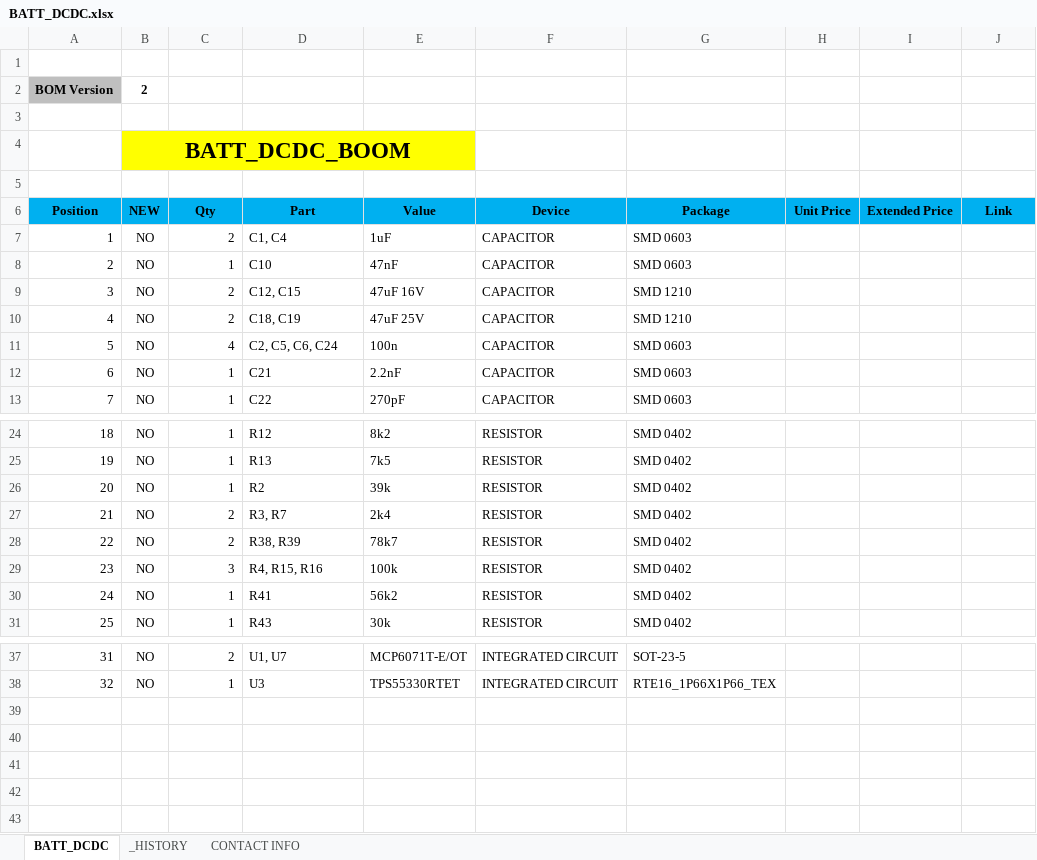
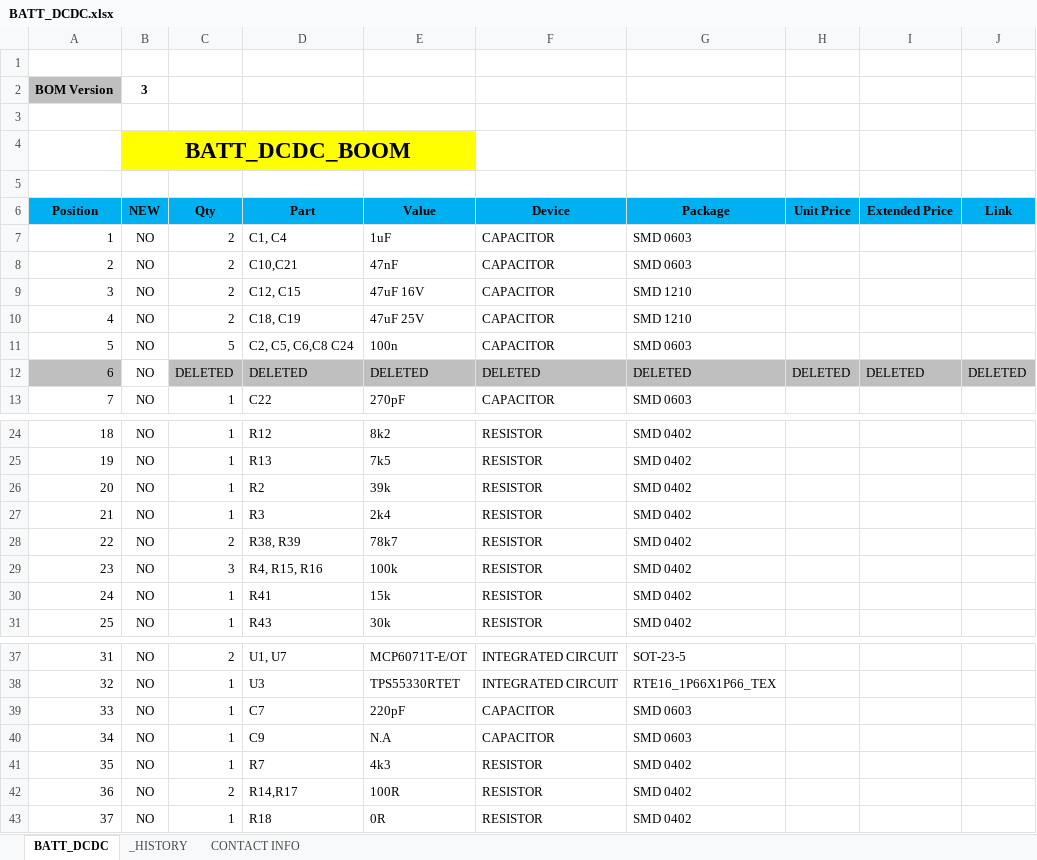
Before and after one commit to MSTKMAD/battery-pack, an Excel workbook: 02.HARDWARE/V2-ROVER-1K/02.BOM/BATT_DCDC.xlsx, sheet BATT_DCDC, drawn as a sheet; only a part is shown, gaps mark what is left out; values as stored, in another font and other column widths than the file's, no borders; conditional formats and table styles not drawn; removed rows and columns are numbered as before the commit, all else as after; the diff names each change by its address in the sheet, - before the commit and + after, or states it on an @@ line.

Commit message:
Update BATT_DCDC.xlsx

```diff
--- a/02.HARDWARE/V2-ROVER-1K/02.BOM/BATT_DCDC.xlsx (sheet BATT_DCDC)
+++ b/02.HARDWARE/V2-ROVER-1K/02.BOM/BATT_DCDC.xlsx (sheet BATT_DCDC)
-B2 (NEW): 2
+B2 (NEW): 3
-C8 (Qty): 1
+C8 (Qty): 2
-D8 (Part): C10
+D8 (Part): C10,C21
-C11 (Qty): 4
+C11 (Qty): 5
-D11 (Part): C2, C5, C6, C24
+D11 (Part): C2, C5, C6,C8 C24
-row 12: 6 | NO | 1 | C21 | 2.2nF | CAPACITOR | SMD 0603
+row 12: 6 | NO | DELETED | DELETED | DELETED | DELETED | DELETED | DELETED | DELETED | DELETED
-C27 (Qty): 2
+C27 (Qty): 1
-D27 (Part): R3, R7
+D27 (Part): R3
-E30 (Value): 56k2
+E30 (Value): 15k
+row 39: 33 | NO | 1 | C7 | 220pF | CAPACITOR | SMD 0603
+row 40: 34 | NO | 1 | C9 | N.A | CAPACITOR | SMD 0603
+row 41: 35 | NO | 1 | R7 | 4k3 | RESISTOR | SMD 0402
+row 42: 36 | NO | 2 | R14,R17 | 100R | RESISTOR | SMD 0402
+row 43: 37 | NO | 1 | R18 | 0R | RESISTOR | SMD 0402
```
Also changed, not shown: sheet _HISTORY.
